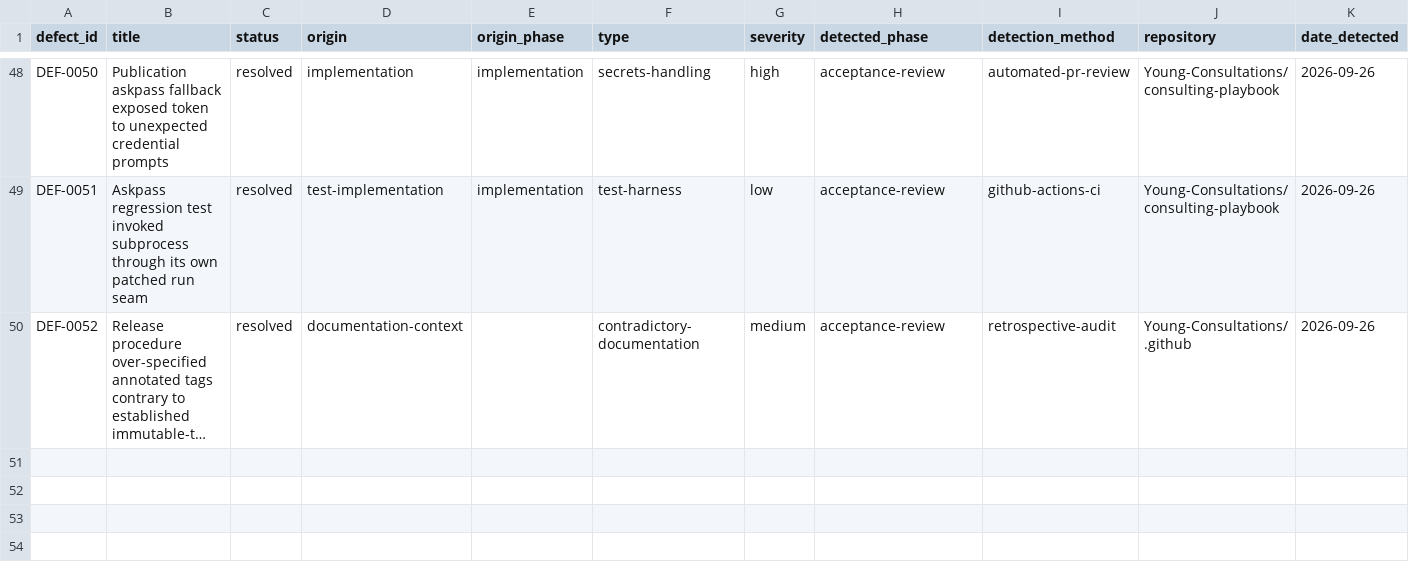
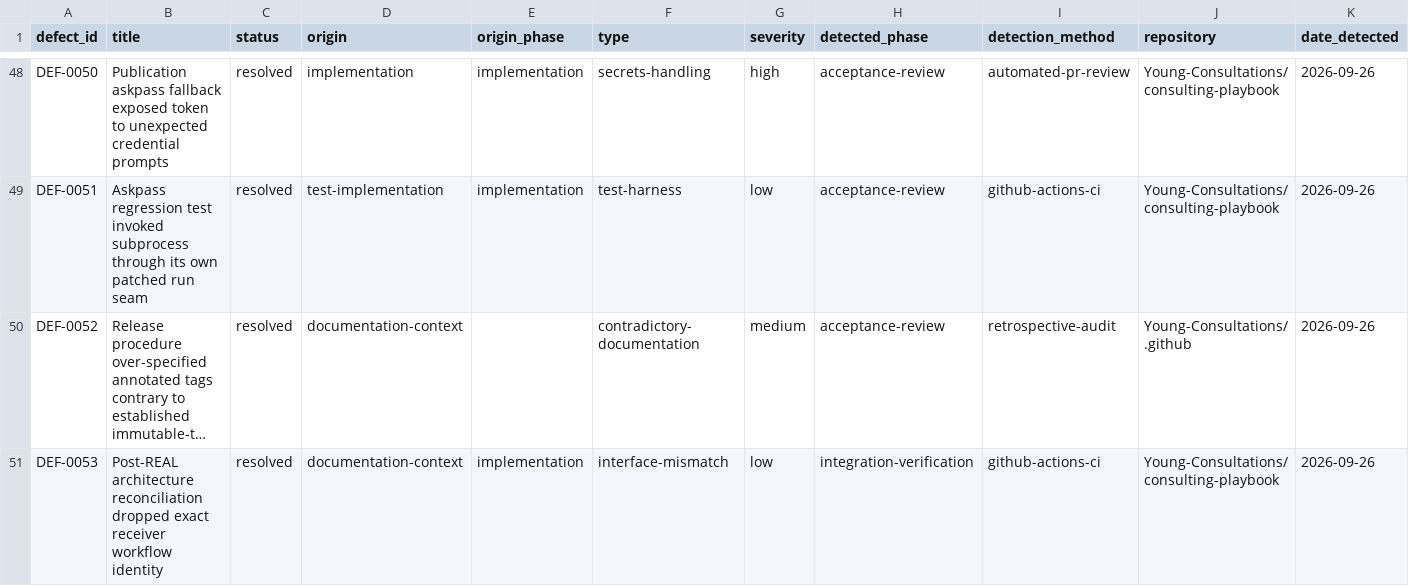
Before and after one commit to Young-Consultations/consulting-playbook, a CSV file: ai-sdlc/defects/defect-ledger.csv, drawn as a sheet; only a part is shown, gaps mark what is left out; long unchanged cells end in …; rows hold the shown columns only; the diff names each change by its address in the sheet, - before the commit and + after, or states it on an @@ line.

Commit message:
Record caught receiver traceability defect

```diff
--- a/ai-sdlc/defects/defect-ledger.csv
+++ b/ai-sdlc/defects/defect-ledger.csv
+row 51: DEF-0053 | Post-REAL architecture reconciliation dropped exact receiver workflow identity | resolved | documentation-context | implementation | interface-mismatch | low | integration-verification | github-actions-ci | Young-Consultations/consulting-playbook | 2026-09-26
```
